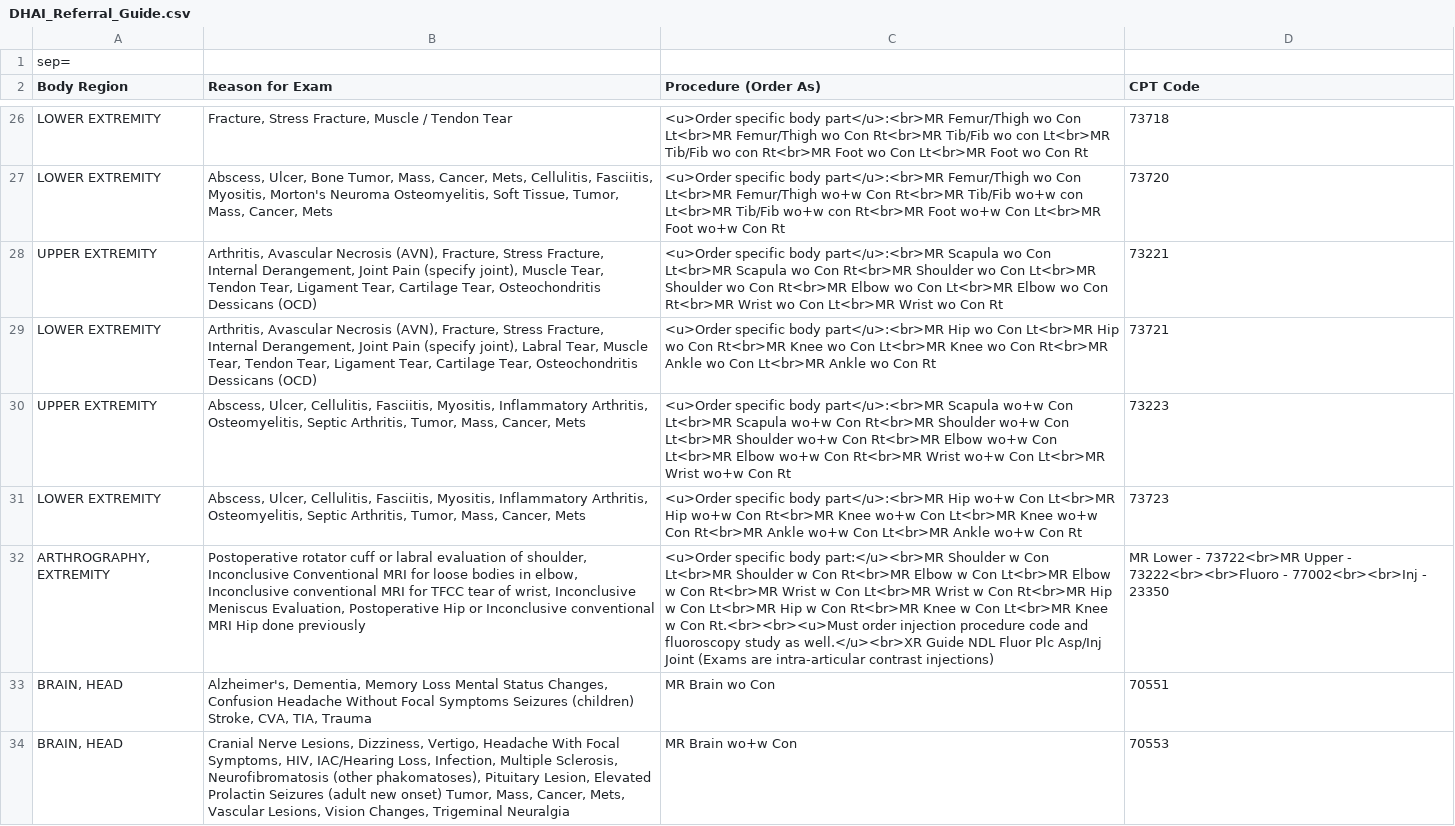
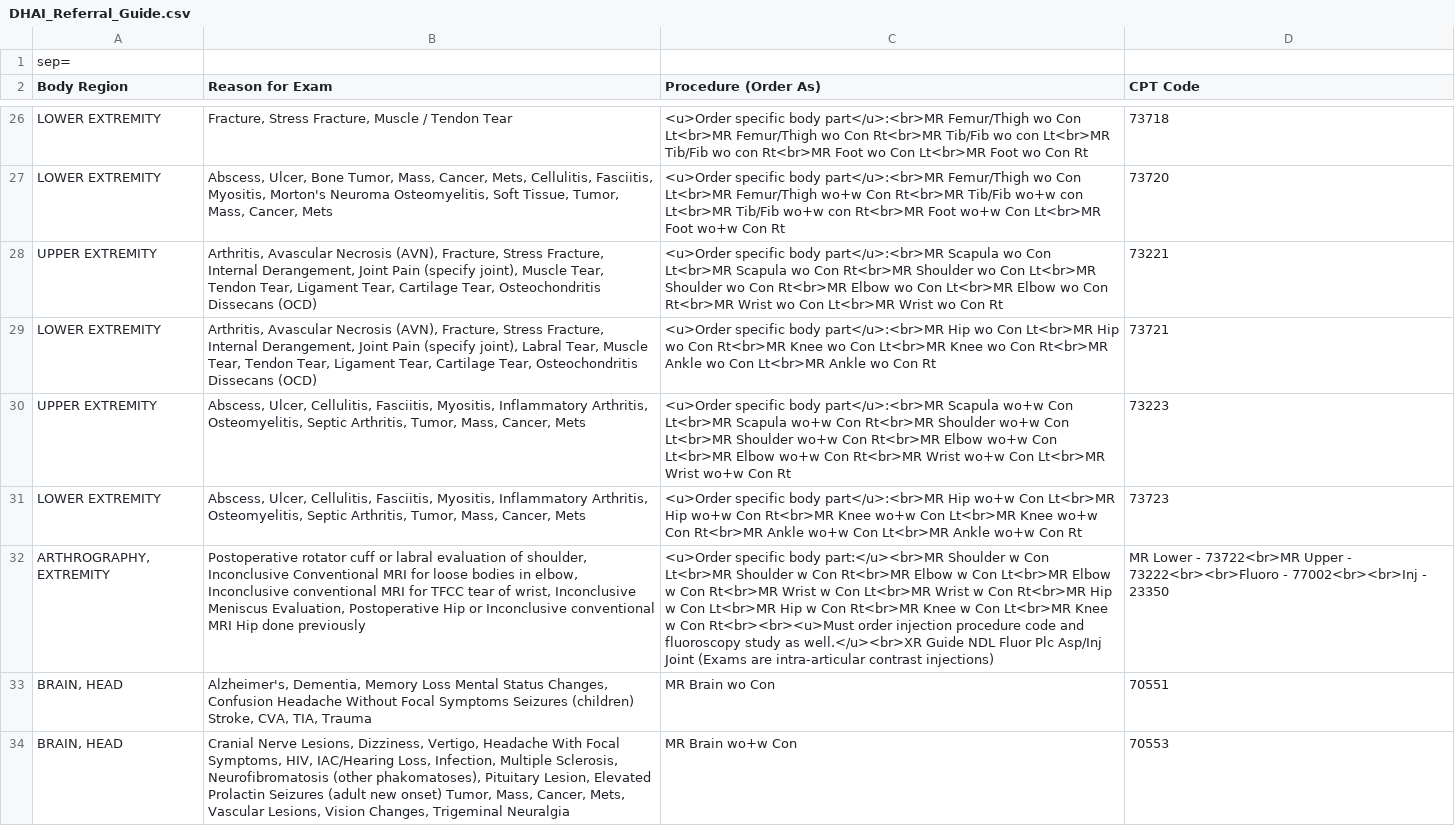
Before and after one commit to patrickdo/referralbinder, a CSV file: DHAI_Referral_Guide.csv, drawn as a sheet; only a part is shown, gaps mark what is left out; the diff covers the shown part only; the diff names each change by its address in the sheet, - before the commit and + after, or states it on an @@ line.

```diff
--- a/DHAI_Referral_Guide.csv
+++ b/DHAI_Referral_Guide.csv
-B28 (Reason for Exam): …Tear, Osteochondritis Dessicans (OCD)
+B28 (Reason for Exam): …Tear, Osteochondritis Dissecans (OCD)
-B29 (Reason for Exam): …Tear, Osteochondritis Dessicans (OCD)
+B29 (Reason for Exam): …Tear, Osteochondritis Dissecans (OCD)
-C32 (Procedure (Order As)): …w Con Rt.<br><br><u>Must order injection…
+C32 (Procedure (Order As)): …w Con Rt<br><br><u>Must order injection…
```
Also changed, not shown: 14 edited cells elsewhere in this file, 3 other files.
